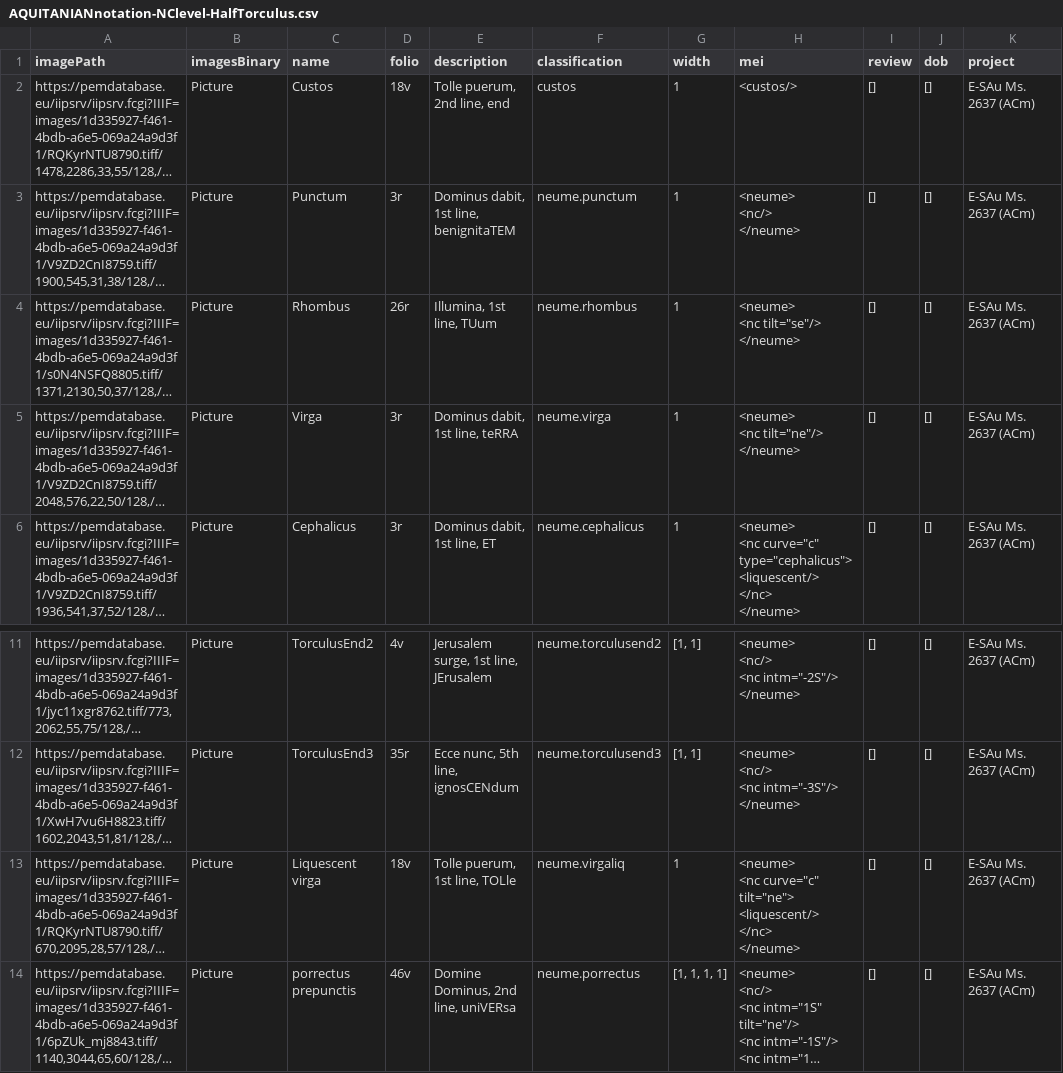
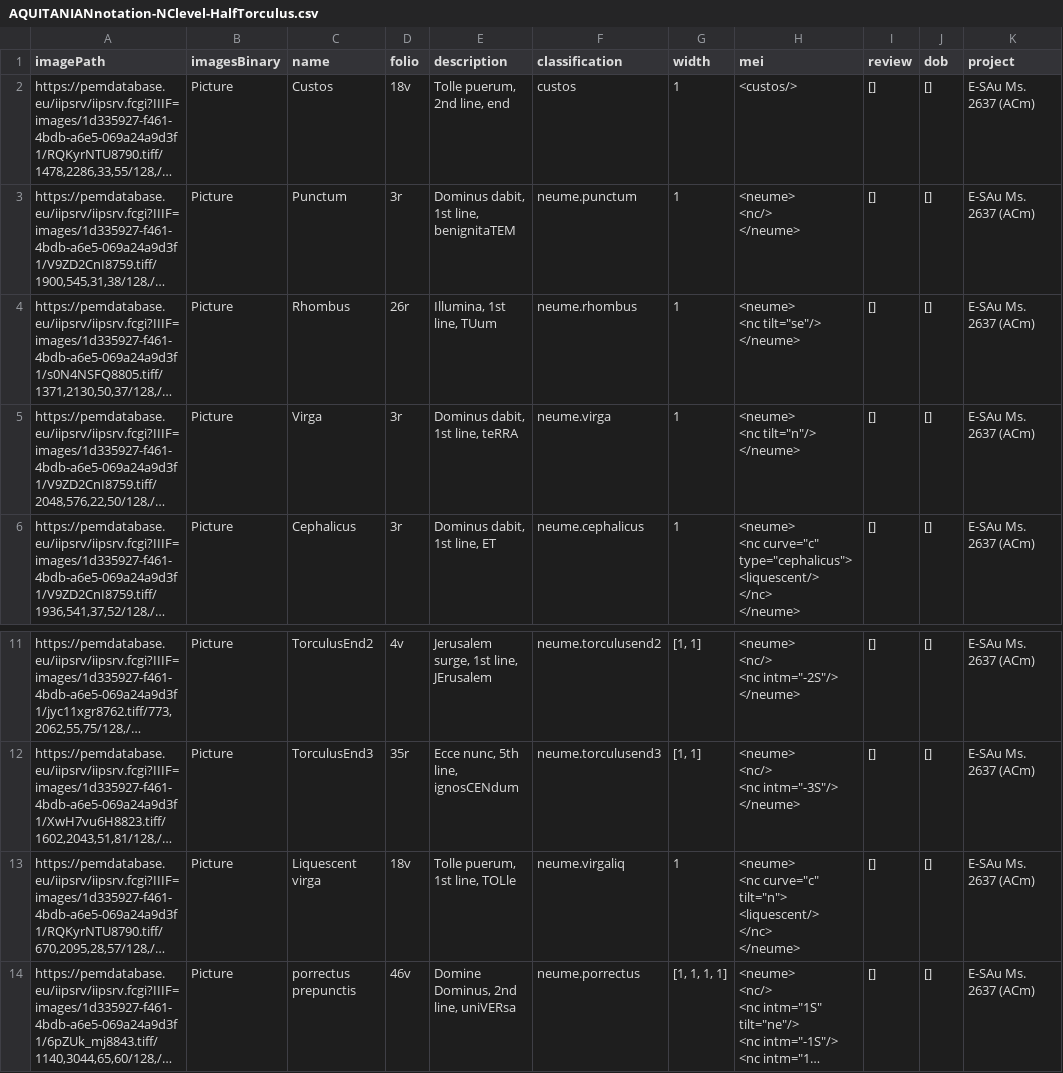
Before and after one commit to ECHOES-from-the-Past/OMR_Portuguese_Sources, a CSV file: resources/4_mei_encoding/Iberian_aquitanian_notation/AQUITANIANnotation-NClevel-HalfTorculus.csv, drawn as a sheet; only a part is shown, gaps mark what is left out; long unchanged cells end in …; ↵ is a line break in a cell; the diff names each change by its address in the sheet, - before the commit and + after, or states it on an @@ line.

Commit message:
Change virgas to tilt=n (in CSV file)

```diff
--- a/resources/4_mei_encoding/Iberian_aquitanian_notation/AQUITANIANnotation-NClevel-HalfTorculus.csv
+++ b/resources/4_mei_encoding/Iberian_aquitanian_notation/AQUITANIANnotation-NClevel-HalfTorculus.csv
-H5 (mei): <neume> ↵ <nc tilt="ne"/> ↵ </neume>
+H5 (mei): <neume> ↵ <nc tilt="n"/> ↵ </neume>
-H13 (mei): …<nc curve="c" tilt="ne"> ↵ <liquescent/> ↵ </nc>…
+H13 (mei): …<nc curve="c" tilt="n"> ↵ <liquescent/> ↵ </nc>…
```
